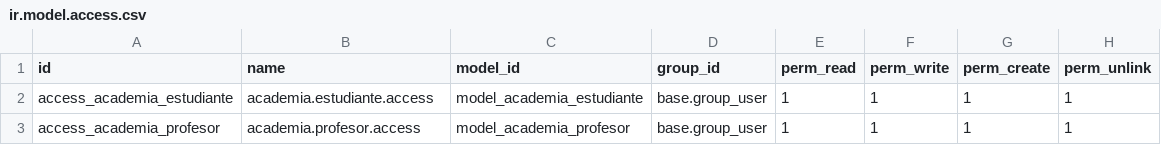
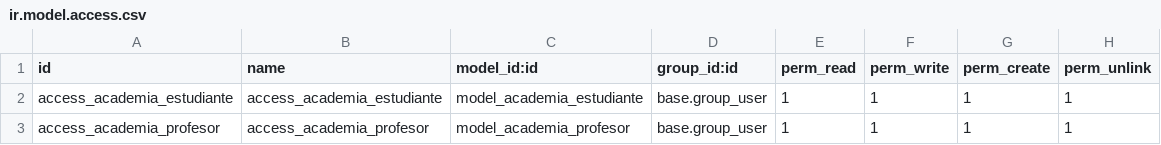
Before and after one commit to JoaquinSMV/odoo_docker_u5, a CSV file: extra-addons/academia_gestion/security/ir.model.access.csv, drawn as a sheet.

Commit message:
Fix: Compatibility with Odoo 18 (removed attrs, fixed security CSV)

```diff
--- a/extra-addons/academia_gestion/security/ir.model.access.csv
+++ b/extra-addons/academia_gestion/security/ir.model.access.csv
@@ -1,3 +1,3 @@
-id,name,model_id,group_id,perm_read,perm_write,perm_create,perm_unlink
-access_academia_estudiante,academia.estudiante.access,model_academia_estudiante,base.group_user,1,1,1,1
-access_academia_profesor,academia.profesor.access,model_academia_profesor,base.group_user,1,1,1,1
+id,name,model_id:id,group_id:id,perm_read,perm_write,perm_create,perm_unlink
+access_academia_estudiante,access_academia_estudiante,model_academia_estudiante,base.group_user,1,1,1,1
+access_academia_profesor,access_academia_profesor,model_academia_profesor,base.group_user,1,1,1,1
```
Also changed, not shown: 1 other file.
